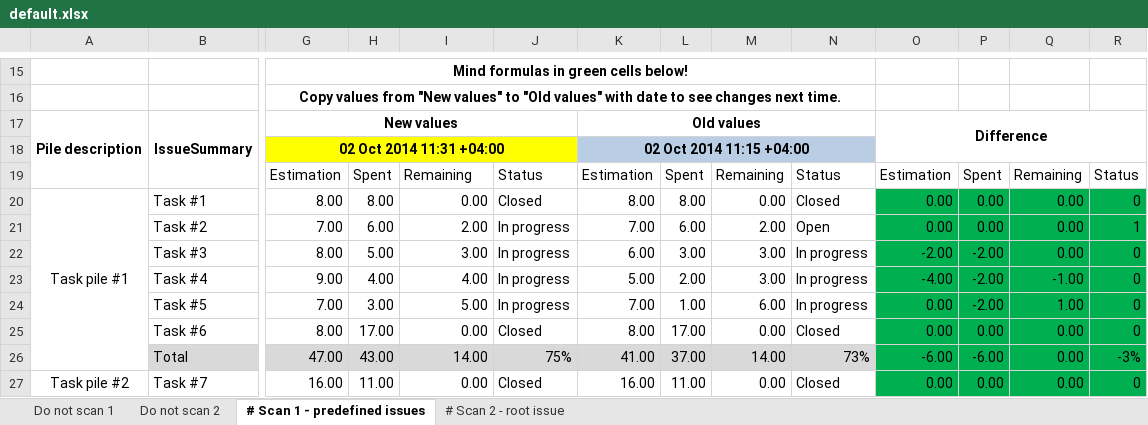
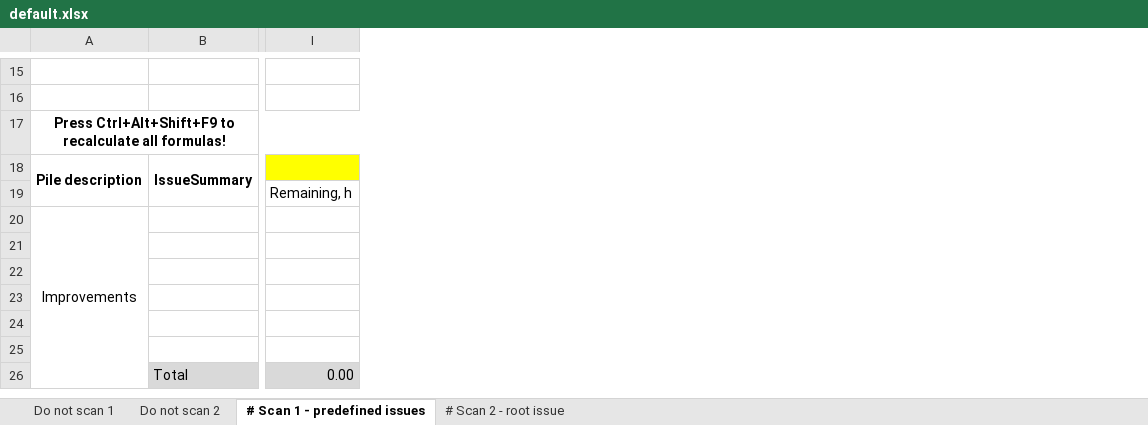
Before and after one commit to retverd/jira-progress-reporter, an Excel workbook: default.xlsx, sheet # Scan 1 - predefined issues, drawn as a sheet; only a part is shown, gaps mark what is left out; values as stored, in another font and other column widths than the file's, no borders; conditional formats not drawn; removed rows and columns are numbered as before the commit, all else as after; rows hold the shown columns only; the diff covers the shown part only; the diff names each change by its address in the sheet, - before the commit and + after, or states it on an @@ line.

```diff
--- a/default.xlsx (sheet # Scan 1 - predefined issues)
+++ b/default.xlsx (sheet # Scan 1 - predefined issues)
-column G, rows 15-22: Mind formulas in green cells below! | Copy values from "New values" to "Old values" with date to see changes next time. | New values | 02 Oct 2014 11:31 +04:00 | Estimation | 8.00 | 7.00 | 8.00; row 25: 8.00
-column H, rows 19-22: Spent | 8.00 | 6.00 | 5.00; row 25: 17.00
-column J, rows 19-22: Status | Closed | In progress | In progress; row 25: Closed
-column K, rows 17-22: Old values | 02 Oct 2014 11:15 +04:00 | Estimation | 8.00 | 7.00 | 6.00; row 25: 8.00
-column L, rows 19-22: Spent | 8.00 | 6.00 | 3.00; row 25: 17.00
-column M, rows 19-22: Remaining | 0.00 | 2.00 | 3.00; row 25: 0.00
-column N, rows 19-22: Status | Closed | Open | In progress; row 25: Closed
-column O, rows 17-22: Difference |  | Estimation | 0.00 | 0.00 | -2.00; row 25: 0.00
-column P, rows 19-22: Spent | 0.00 | 0.00 | -2.00; row 25: 0.00
-column Q, rows 19-22: Remaining | 0.00 | 0.00 | 0.00; row 25: 0.00
-column R, rows 19-22: Status | 0 | 1 | 0; row 25: 0
+row 17: Press Ctrl+Alt+Shift+F9 to recalculate all formulas!
-A17:A19 merged
+A18:A19 merged
-B17:B19 merged
+B18:B19 merged
-I18 fill: none
+I18 fill: #FFFF00
+row 19:  |  | Remaining, h
+row 20: Improvements
-I21 fill: #FFFF00
+I21 fill: none
-I22: Remaining
+I22: (empty)
-A23: Task pile #1
+A23: (empty)
-A20:A26 merged
-B23: Task #1
+B23: (empty)
-I23: 0.00
+I23: (empty)
-B24: Task #2
+B24: (empty)
-I24: 2.00
+I24: (empty)
-B25: Task #3
+B25: (empty)
-I25: 3.00
+I25: (empty)
-row 23:  | Task #4 | 9.00 | 4.00 | 4.00 | In progress | 5.00 | 2.00 | 3.00 | In progress | -4.00 | -2.00 | -1.00 | 0
-row 24:  | Task #5 | 7.00 | 3.00 | 5.00 | In progress | 7.00 | 1.00 | 6.00 | In progress | 0.00 | -2.00 | 1.00 | 0
-B26: Task #6
+B26: Total
-B26 fill: none
+B26 fill: #D9D9D9
-I26 fill: none
+I26 fill: #D9D9D9
-row 26:  | Total | 47.00 | 43.00 | 14.00 | 75% | 41.00 | 37.00 | 14.00 | 73% | -6.00 | -6.00 | 0.00 | -3%
-row 27: Task pile #2 | Task #7 | 16.00 | 11.00 | 0.00 | Closed | 16.00 | 11.00 | 0.00 | Closed | 0.00 | 0.00 | 0.00 | 0
```
Also changed, not shown: 2 added rows, 1 removed row, 4 added columns, 1 removed column, 8 edited cells, cell formats and merged cells elsewhere in this sheet, sheet # Scan 2 - root issue, formulas that keep their value, 10 other files.
